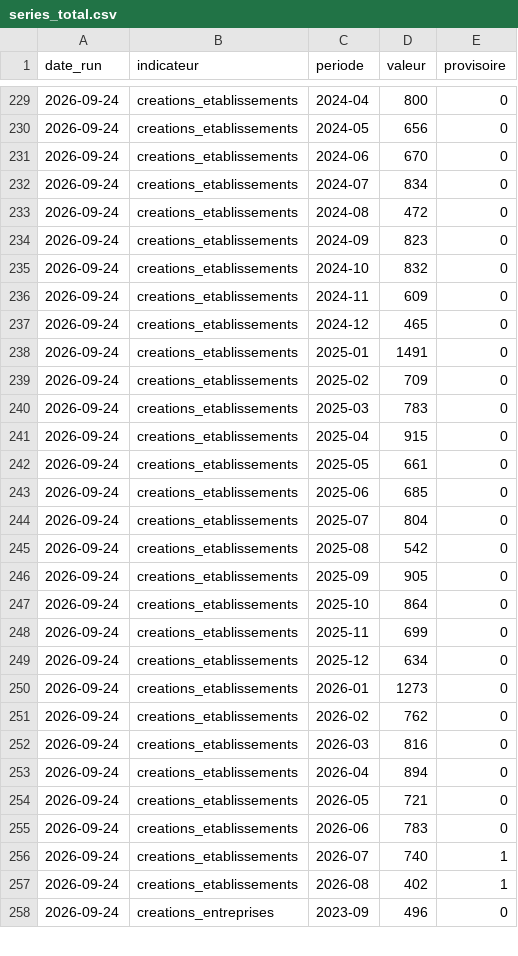
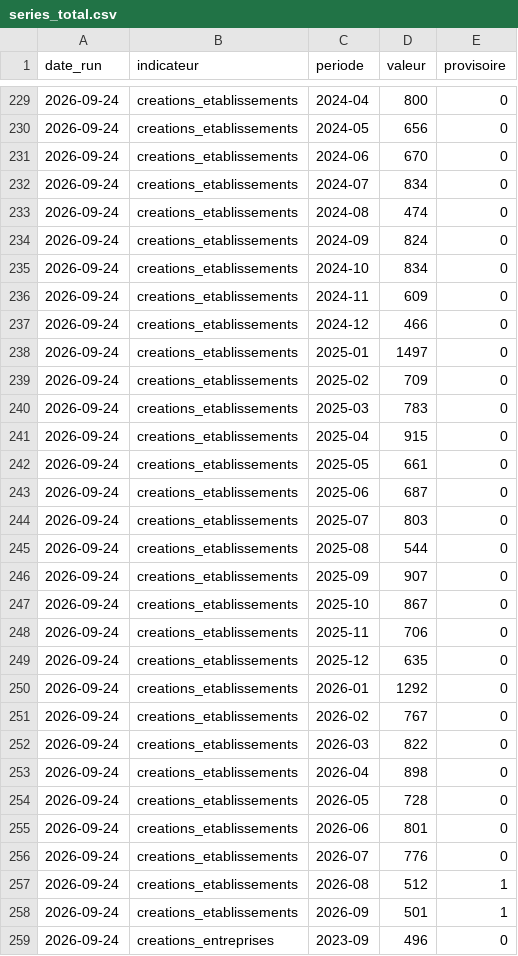
Before and after one commit to Alex6460064/observatoire-economique-pays-basque, a CSV file: series_total.csv, drawn as a sheet; only a part is shown, gaps mark what is left out; the diff covers the shown part only.

```diff
--- a/series_total.csv
+++ b/series_total.csv
@@ -232,8 +232,8 @@ date_run,indicateur,periode,valeur,provisoire
 2026-09-24,creations_etablissements,2024-07,834,0
-2026-09-24,creations_etablissements,2024-08,472,0
-2026-09-24,creations_etablissements,2024-09,823,0
-2026-09-24,creations_etablissements,2024-10,832,0
+2026-09-24,creations_etablissements,2024-08,474,0
+2026-09-24,creations_etablissements,2024-09,824,0
+2026-09-24,creations_etablissements,2024-10,834,0
 2026-09-24,creations_etablissements,2024-11,609,0
-2026-09-24,creations_etablissements,2024-12,465,0
-2026-09-24,creations_etablissements,2025-01,1491,0
+2026-09-24,creations_etablissements,2024-12,466,0
+2026-09-24,creations_etablissements,2025-01,1497,0
 2026-09-24,creations_etablissements,2025-02,709,0
@@ -242,17 +242,18 @@ date_run,indicateur,periode,valeur,provisoire
 2026-09-24,creations_etablissements,2025-05,661,0
-2026-09-24,creations_etablissements,2025-06,685,0
-2026-09-24,creations_etablissements,2025-07,804,0
-2026-09-24,creations_etablissements,2025-08,542,0
-2026-09-24,creations_etablissements,2025-09,905,0
-2026-09-24,creations_etablissements,2025-10,864,0
-2026-09-24,creations_etablissements,2025-11,699,0
-2026-09-24,creations_etablissements,2025-12,634,0
-2026-09-24,creations_etablissements,2026-01,1273,0
-2026-09-24,creations_etablissements,2026-02,762,0
-2026-09-24,creations_etablissements,2026-03,816,0
-2026-09-24,creations_etablissements,2026-04,894,0
-2026-09-24,creations_etablissements,2026-05,721,0
-2026-09-24,creations_etablissements,2026-06,783,0
-2026-09-24,creations_etablissements,2026-07,740,1
-2026-09-24,creations_etablissements,2026-08,402,1
+2026-09-24,creations_etablissements,2025-06,687,0
+2026-09-24,creations_etablissements,2025-07,803,0
+2026-09-24,creations_etablissements,2025-08,544,0
+2026-09-24,creations_etablissements,2025-09,907,0
+2026-09-24,creations_etablissements,2025-10,867,0
+2026-09-24,creations_etablissements,2025-11,706,0
+2026-09-24,creations_etablissements,2025-12,635,0
+2026-09-24,creations_etablissements,2026-01,1292,0
+2026-09-24,creations_etablissements,2026-02,767,0
+2026-09-24,creations_etablissements,2026-03,822,0
+2026-09-24,creations_etablissements,2026-04,898,0
+2026-09-24,creations_etablissements,2026-05,728,0
+2026-09-24,creations_etablissements,2026-06,801,0
+2026-09-24,creations_etablissements,2026-07,776,0
+2026-09-24,creations_etablissements,2026-08,512,1
+2026-09-24,creations_etablissements,2026-09,501,1
 2026-09-24,creations_entreprises,2023-09,496,0
```
Also changed, not shown: 1 added row and 27 edited cells elsewhere in this file, qualite.csv.
